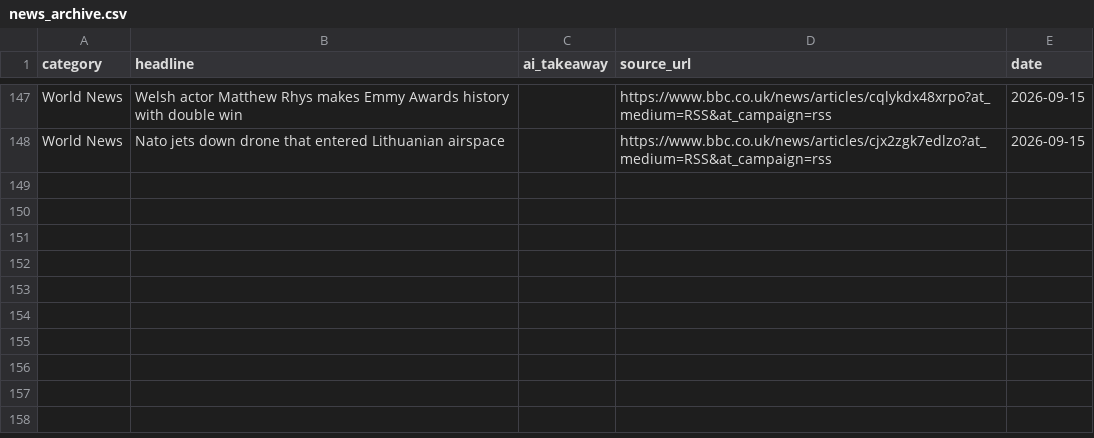
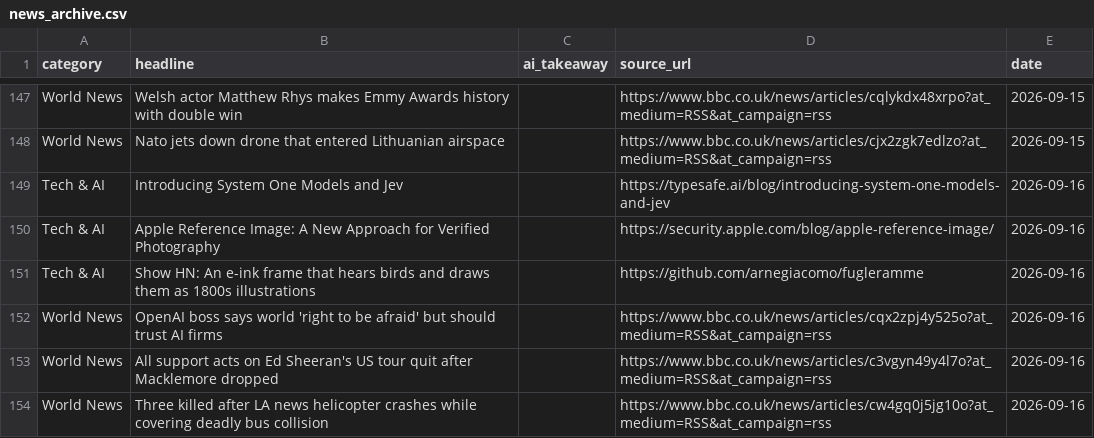
Before and after one commit to tenterofficial-lang/daily_news, a CSV file: news_archive.csv, drawn as a sheet; only a part is shown, gaps mark what is left out; the diff names each change by its address in the sheet, - before the commit and + after, or states it on an @@ line.

Commit message:
Auto-update news archive for 2026-09-16

```diff
--- a/news_archive.csv
+++ b/news_archive.csv
+row 149: Tech & AI | Introducing System One Models and Jev |  | https://typesafe.ai/blog/introducing-system-one-models-and-jev | 2026-09-16
+row 150: Tech & AI | Apple Reference Image: A New Approach for Verified Photography |  | https://security.apple.com/blog/apple-reference-image/ | 2026-09-16
+row 151: Tech & AI | Show HN: An e-ink frame that hears birds and draws them as 1800s illustrations |  | https://github.com/arnegiacomo/fugleramme | 2026-09-16
+row 152: World News | OpenAI boss says world 'right to be afraid' but should trust AI firms |  | https://www.bbc.co.uk/news/articles/cqx2zpj4y525o?at_medium=RSS&at_campaign=rss | 2026-09-16
+row 153: World News | All support acts on Ed Sheeran's US tour quit after Macklemore dropped |  | https://www.bbc.co.uk/news/articles/c3vgyn49y4l7o?at_medium=RSS&at_campaign=rss | 2026-09-16
+row 154: World News | Three killed after LA news helicopter crashes while covering deadly bus collision |  | https://www.bbc.co.uk/news/articles/cw4gq0j5jg10o?at_medium=RSS&at_campaign=rss | 2026-09-16
```
Also changed, not shown: 1 other file.
